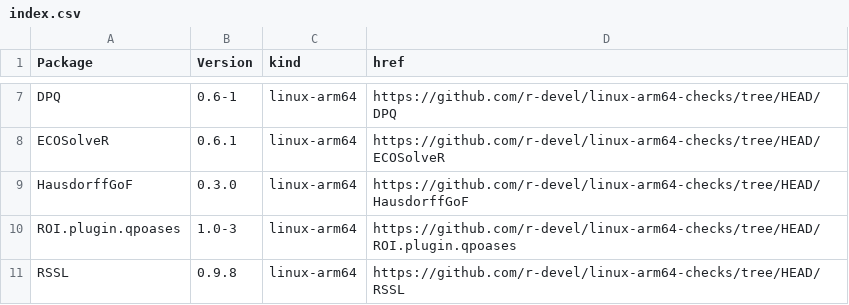
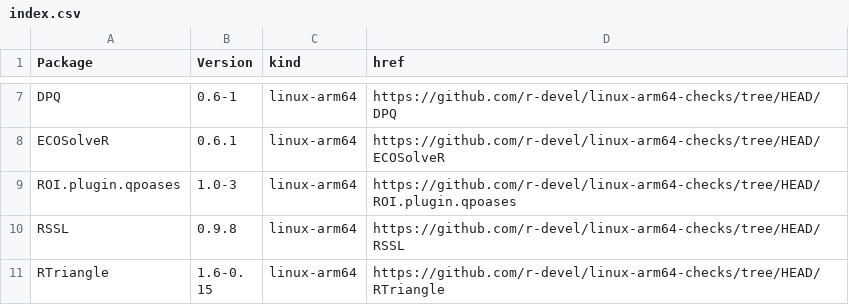
Before and after one commit to r-devel/linux-arm64-checks, a CSV file: index.csv, drawn as a sheet; only a part is shown, gaps mark what is left out; the shorter side is filled out with more unchanged rows; the diff names each change by its address in the sheet, - before the commit and + after, or states it on an @@ line.

```diff
--- a/index.csv
+++ b/index.csv
-row 9: HausdorffGoF | 0.3.0 | linux-arm64 | https://github.com/r-devel/linux-arm64-checks/tree/HEAD/HausdorffGoF
```
Also changed, not shown: 4 other files.
